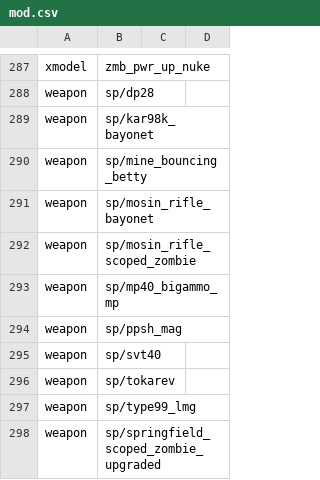
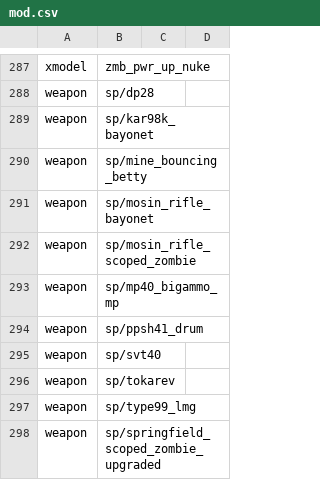
Before and after one commit to Keyware-Digital/NDU-Reloaded, a CSV file: mod.csv, drawn as a sheet; only a part is shown, gaps mark what is left out.

Commit message:
added ppsh41 drum

```diff
--- a/mod.csv
+++ b/mod.csv
@@ -293,3 +293,3 @@ weapon,sp/mosin_rifle_scoped_zombie
 weapon,sp/mp40_bigammo_mp
-weapon,sp/ppsh_mag
+weapon,sp/ppsh41_drum
 weapon,sp/svt40
```
Also changed, not shown: 53 other files.
